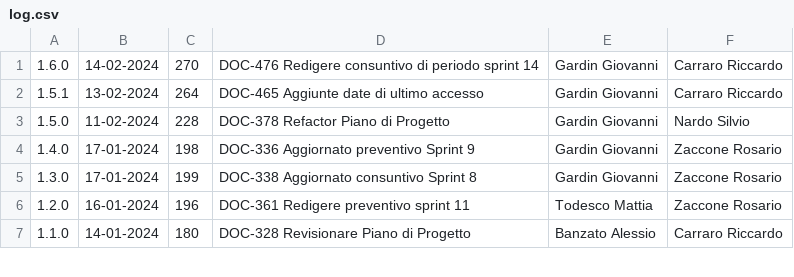
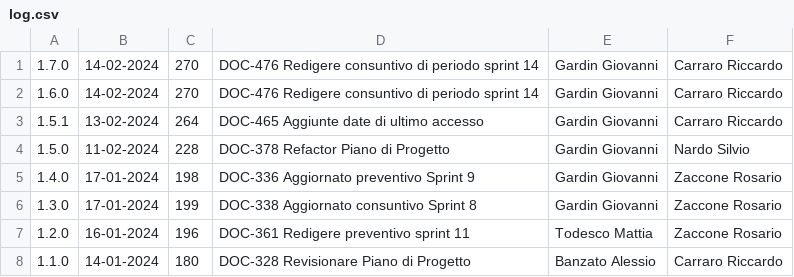
Before and after one commit to Error-418-SWE/Documenti, a CSV file: 2 - RTB/Documentazione esterna/Piano di Progetto/log.csv, drawn as a sheet; only a part is shown.

```diff
--- a/2 - RTB/Documentazione esterna/Piano di Progetto/log.csv
+++ b/2 - RTB/Documentazione esterna/Piano di Progetto/log.csv
@@ -1 +1,2 @@
+1.7.0,14-02-2024,270,DOC-476 Redigere consuntivo di periodo sprint 14,Gardin Giovanni,Carraro Riccardo
 1.6.0,14-02-2024,270,DOC-476 Redigere consuntivo di periodo sprint 14,Gardin Giovanni,Carraro Riccardo
```
